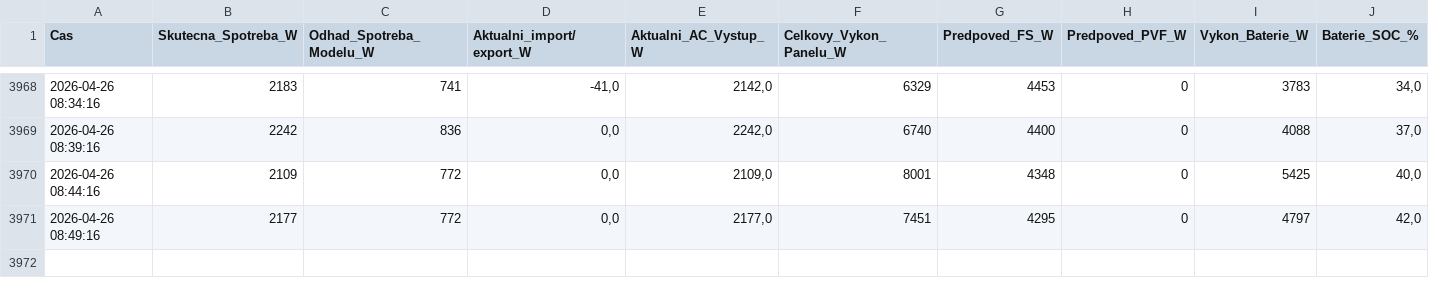
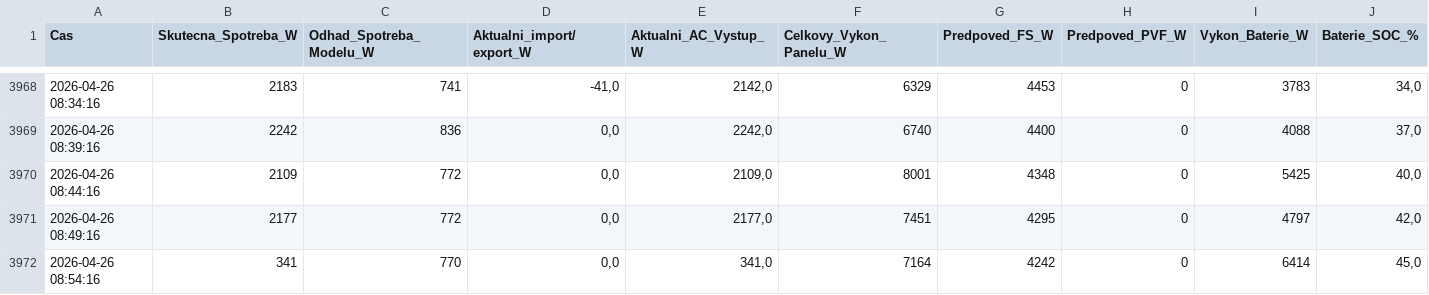
Before and after one commit to honzasob41-lab/FVE_new, a CSV file: fve_historie_2026_04.csv, drawn as a sheet; only a part is shown, gaps mark what is left out; rows hold the shown columns only; the diff names each change by its address in the sheet, - before the commit and + after, or states it on an @@ line.

```diff
--- a/fve_historie_2026_04.csv
+++ b/fve_historie_2026_04.csv
+row 3972: 2026-04-26 08:54:16 | 341 | 770 | 0,0 | 341,0 | 7164 | 4242 | 0 | 6414 | 45,0
```
